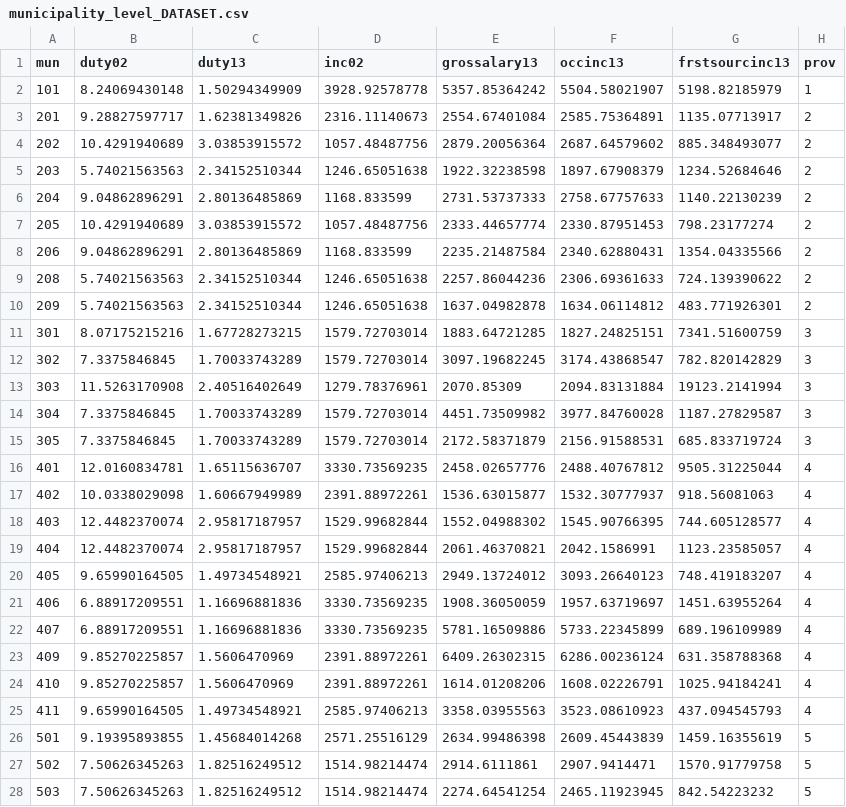
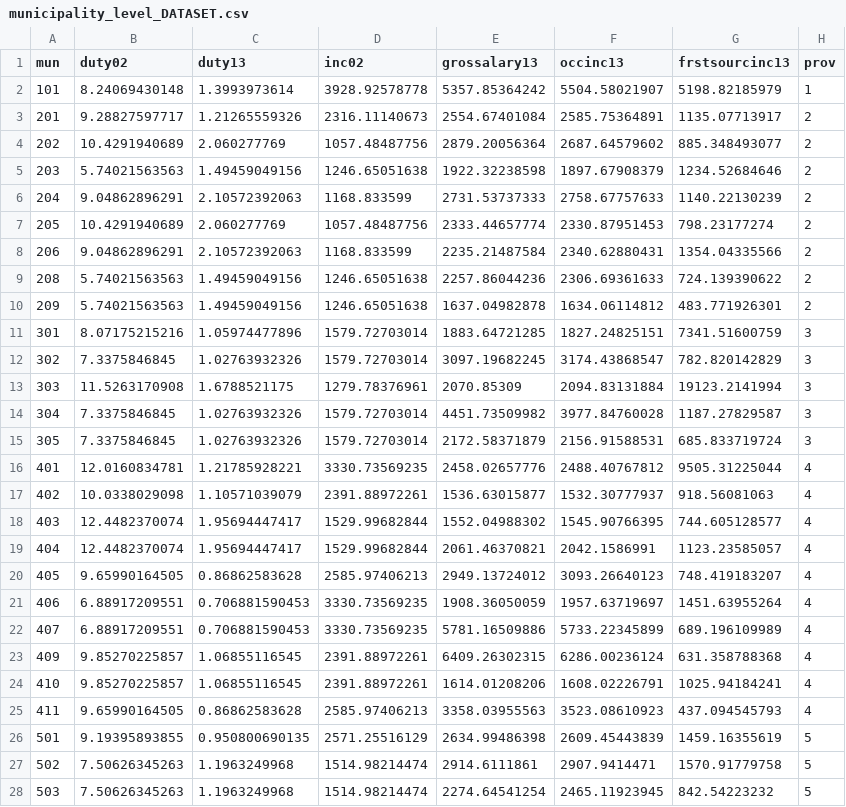
Before and after one commit to jaysayre/cafta-dr, a CSV file: Output/municipality_level_DATASET.csv, drawn as a sheet; only a part is shown; the diff covers the shown part only.

```diff
--- a/Output/municipality_level_DATASET.csv
+++ b/Output/municipality_level_DATASET.csv
@@ -1,28 +1,28 @@
 mun,duty02,duty13,inc02,grossalary13,occinc13,frstsourcinc13,prov
-101,8.24069430148,1.50294349909,3928.92578778,5357.85364242,5504.58021907,5198.82185979,1
-201,9.28827597717,1.62381349826,2316.11140673,2554.67401084,2585.75364891,1135.07713917,2
-202,10.4291940689,3.03853915572,1057.48487756,2879.20056364,2687.64579602,885.348493077,2
-203,5.74021563563,2.34152510344,1246.65051638,1922.32238598,1897.67908379,1234.52684646,2
-204,9.04862896291,2.80136485869,1168.833599,2731.53737333,2758.67757633,1140.22130239,2
-205,10.4291940689,3.03853915572,1057.48487756,2333.44657774,2330.87951453,798.23177274,2
-206,9.04862896291,2.80136485869,1168.833599,2235.21487584,2340.62880431,1354.04335566,2
-208,5.74021563563,2.34152510344,1246.65051638,2257.86044236,2306.69361633,724.139390622,2
-209,5.74021563563,2.34152510344,1246.65051638,1637.04982878,1634.06114812,483.771926301,2
-301,8.07175215216,1.67728273215,1579.72703014,1883.64721285,1827.24825151,7341.51600759,3
-302,7.3375846845,1.70033743289,1579.72703014,3097.19682245,3174.43868547,782.820142829,3
-303,11.5263170908,2.40516402649,1279.78376961,2070.85309,2094.83131884,19123.2141994,3
-304,7.3375846845,1.70033743289,1579.72703014,4451.73509982,3977.84760028,1187.27829587,3
-305,7.3375846845,1.70033743289,1579.72703014,2172.58371879,2156.91588531,685.833719724,3
-401,12.0160834781,1.65115636707,3330.73569235,2458.02657776,2488.40767812,9505.31225044,4
-402,10.0338029098,1.60667949989,2391.88972261,1536.63015877,1532.30777937,918.56081063,4
-403,12.4482370074,2.95817187957,1529.99682844,1552.04988302,1545.90766395,744.605128577,4
-404,12.4482370074,2.95817187957,1529.99682844,2061.46370821,2042.1586991,1123.23585057,4
-405,9.65990164505,1.49734548921,2585.97406213,2949.13724012,3093.26640123,748.419183207,4
-406,6.88917209551,1.16696881836,3330.73569235,1908.36050059,1957.63719697,1451.63955264,4
-407,6.88917209551,1.16696881836,3330.73569235,5781.16509886,5733.22345899,689.196109989,4
-409,9.85270225857,1.5606470969,2391.88972261,6409.26302315,6286.00236124,631.358788368,4
-410,9.85270225857,1.5606470969,2391.88972261,1614.01208206,1608.02226791,1025.94184241,4
-411,9.65990164505,1.49734548921,2585.97406213,3358.03955563,3523.08610923,437.094545793,4
-501,9.19395893855,1.45684014268,2571.25516129,2634.99486398,2609.45443839,1459.16355619,5
-502,7.50626345263,1.82516249512,1514.98214474,2914.6111861,2907.9414471,1570.91779758,5
-503,7.50626345263,1.82516249512,1514.98214474,2274.64541254,2465.11923945,842.54223232,5
+101,8.24069430148,1.3993973614,3928.92578778,5357.85364242,5504.58021907,5198.82185979,1
+201,9.28827597717,1.21265559326,2316.11140673,2554.67401084,2585.75364891,1135.07713917,2
+202,10.4291940689,2.060277769,1057.48487756,2879.20056364,2687.64579602,885.348493077,2
+203,5.74021563563,1.49459049156,1246.65051638,1922.32238598,1897.67908379,1234.52684646,2
+204,9.04862896291,2.10572392063,1168.833599,2731.53737333,2758.67757633,1140.22130239,2
+205,10.4291940689,2.060277769,1057.48487756,2333.44657774,2330.87951453,798.23177274,2
+206,9.04862896291,2.10572392063,1168.833599,2235.21487584,2340.62880431,1354.04335566,2
+208,5.74021563563,1.49459049156,1246.65051638,2257.86044236,2306.69361633,724.139390622,2
+209,5.74021563563,1.49459049156,1246.65051638,1637.04982878,1634.06114812,483.771926301,2
+301,8.07175215216,1.05974477896,1579.72703014,1883.64721285,1827.24825151,7341.51600759,3
+302,7.3375846845,1.02763932326,1579.72703014,3097.19682245,3174.43868547,782.820142829,3
+303,11.5263170908,1.6788521175,1279.78376961,2070.85309,2094.83131884,19123.2141994,3
+304,7.3375846845,1.02763932326,1579.72703014,4451.73509982,3977.84760028,1187.27829587,3
+305,7.3375846845,1.02763932326,1579.72703014,2172.58371879,2156.91588531,685.833719724,3
+401,12.0160834781,1.21785928221,3330.73569235,2458.02657776,2488.40767812,9505.31225044,4
+402,10.0338029098,1.10571039079,2391.88972261,1536.63015877,1532.30777937,918.56081063,4
+403,12.4482370074,1.95694447417,1529.99682844,1552.04988302,1545.90766395,744.605128577,4
+404,12.4482370074,1.95694447417,1529.99682844,2061.46370821,2042.1586991,1123.23585057,4
+405,9.65990164505,0.86862583628,2585.97406213,2949.13724012,3093.26640123,748.419183207,4
+406,6.88917209551,0.706881590453,3330.73569235,1908.36050059,1957.63719697,1451.63955264,4
+407,6.88917209551,0.706881590453,3330.73569235,5781.16509886,5733.22345899,689.196109989,4
+409,9.85270225857,1.06855116545,2391.88972261,6409.26302315,6286.00236124,631.358788368,4
+410,9.85270225857,1.06855116545,2391.88972261,1614.01208206,1608.02226791,1025.94184241,4
+411,9.65990164505,0.86862583628,2585.97406213,3358.03955563,3523.08610923,437.094545793,4
+501,9.19395893855,0.950800690135,2571.25516129,2634.99486398,2609.45443839,1459.16355619,5
+502,7.50626345263,1.1963249968,1514.98214474,2914.6111861,2907.9414471,1570.91779758,5
+503,7.50626345263,1.1963249968,1514.98214474,2274.64541254,2465.11923945,842.54223232,5
```
Also changed, not shown: 104 edited cells elsewhere in this file, Output/ISICtwodigitleveltariffs.csv, Output/averageincomebyoccmun2002.csv, 21 other files.
